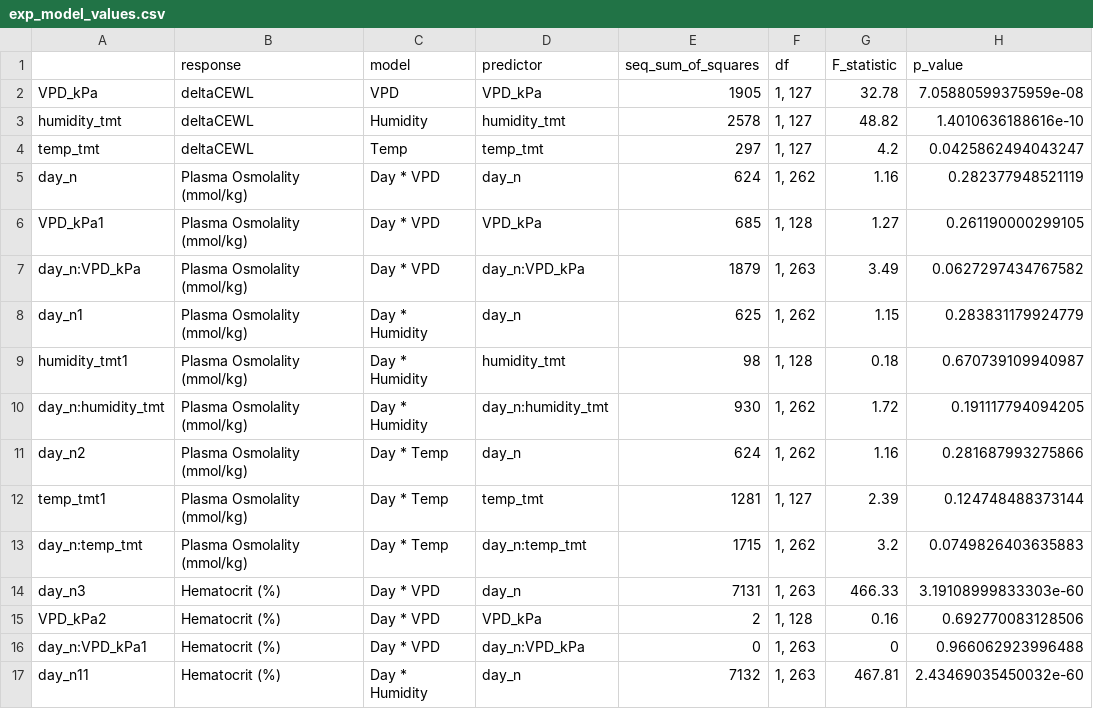
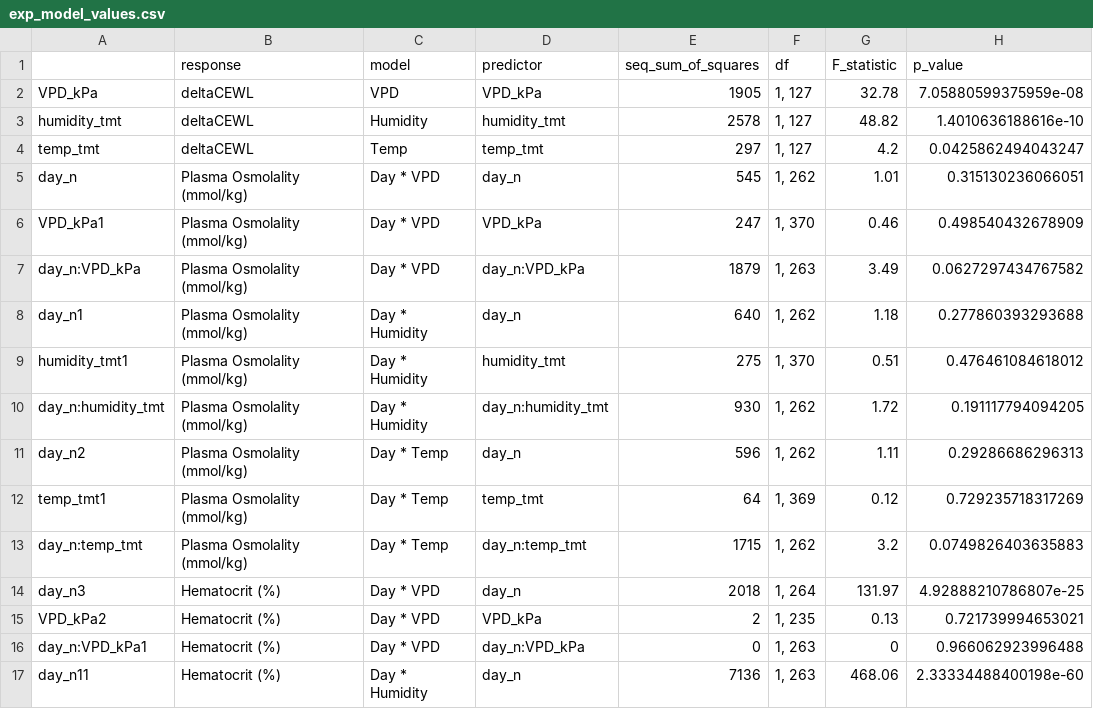
Before and after one commit to science-with-sav/Sceloporus_2021_Climate_Hydration, a CSV file: results_statistics/exp_model_values.csv, drawn as a sheet; only a part is shown; the diff covers the shown part only.

```diff
--- a/results_statistics/exp_model_values.csv
+++ b/results_statistics/exp_model_values.csv
@@ -4,14 +4,14 @@
 "temp_tmt","deltaCEWL","Temp","temp_tmt",297,"1, 127",4.2,0.0425862494043247
-"day_n","Plasma Osmolality (mmol/kg)","Day * VPD","day_n",624,"1, 262",1.16,0.282377948521119
-"VPD_kPa1","Plasma Osmolality (mmol/kg)","Day * VPD","VPD_kPa",685,"1, 128",1.27,0.261190000299105
+"day_n","Plasma Osmolality (mmol/kg)","Day * VPD","day_n",545,"1, 262",1.01,0.315130236066051
+"VPD_kPa1","Plasma Osmolality (mmol/kg)","Day * VPD","VPD_kPa",247,"1, 370",0.46,0.498540432678909
 "day_n:VPD_kPa","Plasma Osmolality (mmol/kg)","Day * VPD","day_n:VPD_kPa",1879,"1, 263",3.49,0.0627297434767582
-"day_n1","Plasma Osmolality (mmol/kg)","Day * Humidity","day_n",625,"1, 262",1.15,0.283831179924779
-"humidity_tmt1","Plasma Osmolality (mmol/kg)","Day * Humidity","humidity_tmt",98,"1, 128",0.18,0.670739109940987
+"day_n1","Plasma Osmolality (mmol/kg)","Day * Humidity","day_n",640,"1, 262",1.18,0.277860393293688
+"humidity_tmt1","Plasma Osmolality (mmol/kg)","Day * Humidity","humidity_tmt",275,"1, 370",0.51,0.476461084618012
 "day_n:humidity_tmt","Plasma Osmolality (mmol/kg)","Day * Humidity","day_n:humidity_tmt",930,"1, 262",1.72,0.191117794094205
-"day_n2","Plasma Osmolality (mmol/kg)","Day * Temp","day_n",624,"1, 262",1.16,0.281687993275866
-"temp_tmt1","Plasma Osmolality (mmol/kg)","Day * Temp","temp_tmt",1281,"1, 127",2.39,0.124748488373144
+"day_n2","Plasma Osmolality (mmol/kg)","Day * Temp","day_n",596,"1, 262",1.11,0.29286686296313
+"temp_tmt1","Plasma Osmolality (mmol/kg)","Day * Temp","temp_tmt",64,"1, 369",0.12,0.729235718317269
 "day_n:temp_tmt","Plasma Osmolality (mmol/kg)","Day * Temp","day_n:temp_tmt",1715,"1, 262",3.2,0.0749826403635883
-"day_n3","Hematocrit (%)","Day * VPD","day_n",7131,"1, 263",466.33,3.19108999833303e-60
-"VPD_kPa2","Hematocrit (%)","Day * VPD","VPD_kPa",2,"1, 128",0.16,0.692770083128506
+"day_n3","Hematocrit (%)","Day * VPD","day_n",2018,"1, 264",131.97,4.92888210786807e-25
+"VPD_kPa2","Hematocrit (%)","Day * VPD","VPD_kPa",2,"1, 235",0.13,0.721739994653021
 "day_n:VPD_kPa1","Hematocrit (%)","Day * VPD","day_n:VPD_kPa",0,"1, 263",0,0.966062923996488
-"day_n11","Hematocrit (%)","Day * Humidity","day_n",7132,"1, 263",467.81,2.43469035450032e-60
+"day_n11","Hematocrit (%)","Day * Humidity","day_n",7136,"1, 263",468.06,2.33334488400198e-60
```
Also changed, not shown: 37 edited cells elsewhere in this file, 3 other files.
